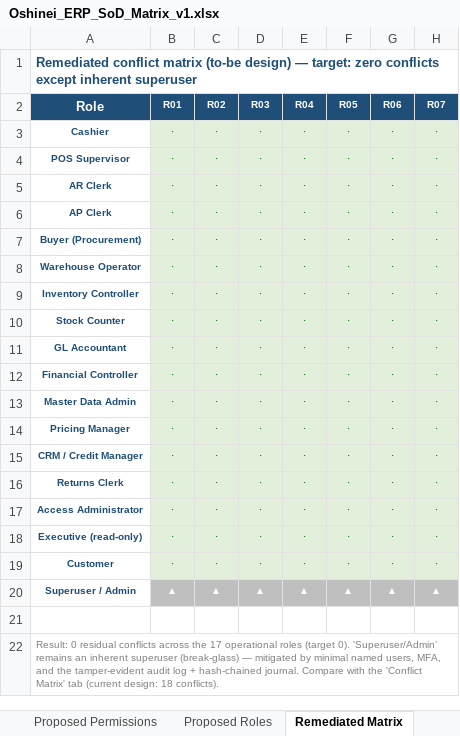
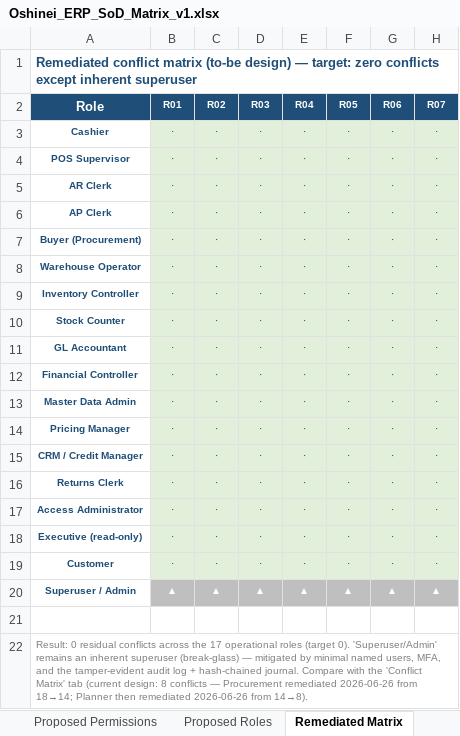
Before and after one commit to wayla69/invisibleERP, an Excel workbook: compliance/Oshinei_ERP_SoD_Matrix_v1.xlsx, sheet Remediated Matrix, drawn as a sheet; only a part is shown; values as stored, in another font and other column widths than the file's, no borders; the diff names each change by its address in the sheet, - before the commit and + after, or states it on an @@ line.

```diff
--- a/compliance/Oshinei_ERP_SoD_Matrix_v1.xlsx (sheet Remediated Matrix)
+++ b/compliance/Oshinei_ERP_SoD_Matrix_v1.xlsx (sheet Remediated Matrix)
-A22 (Role): …(current design: 18 conflicts).
+A22 (Role): …(current design: 8 conflicts — Procurement remediated 2026-06-26 from 18→14; Planner then remediated 2026-06-26 from 14→8).
```
Also changed, not shown: sheet Detected Conflicts, sheet Role x Permission, sheet Permission Inventory, sheet Conflict Matrix, sheet Cover, 27 other files.
